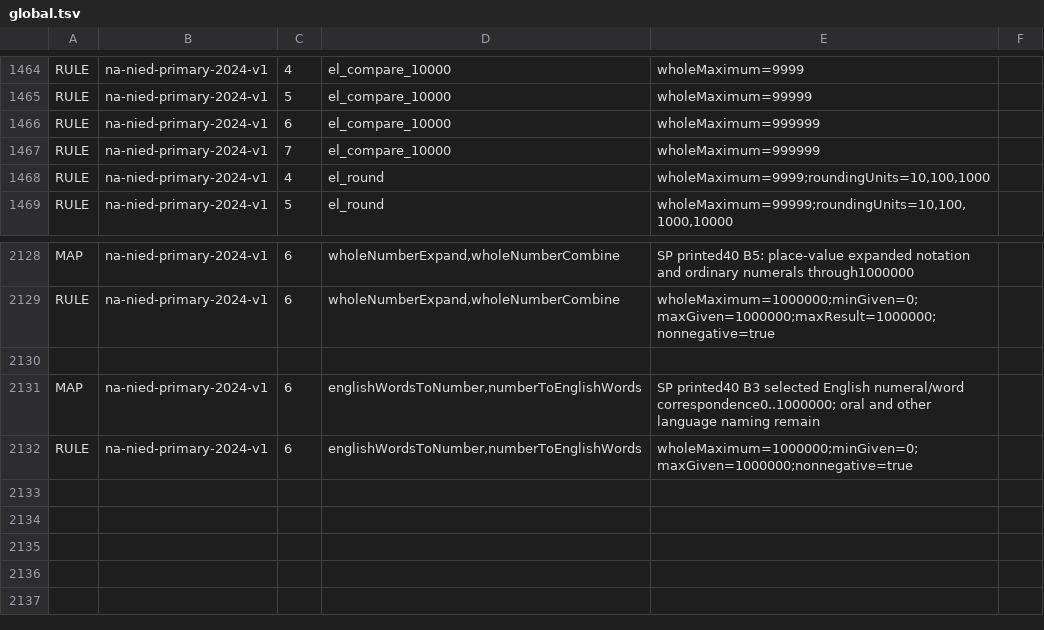
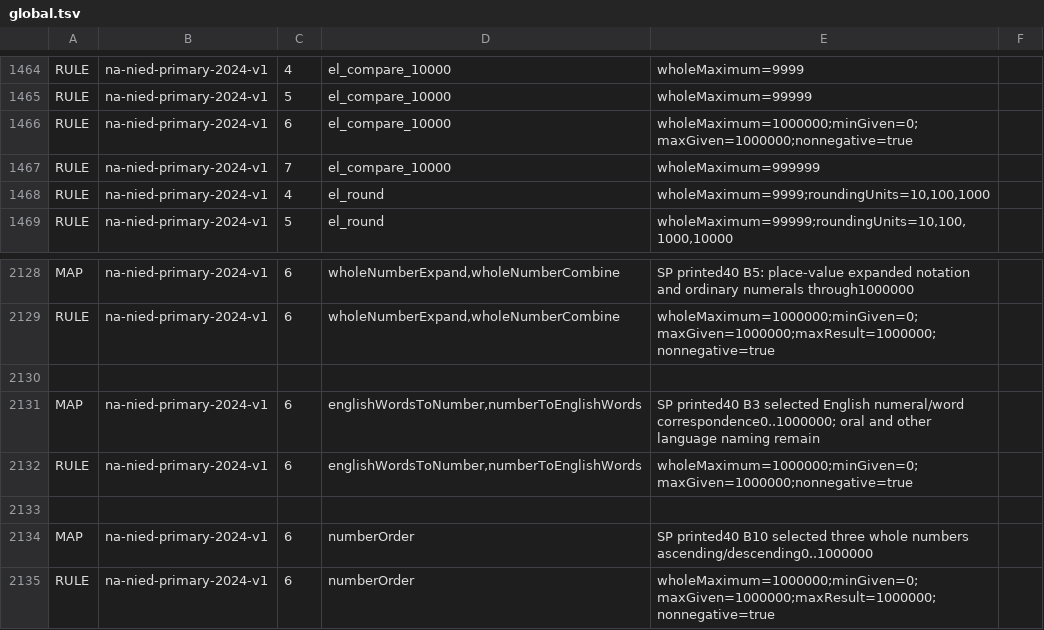
Before and after one commit to logue1114-maker/gomgom-open-education, a TSV file: math/engine/src/main/resources/curricula/global.tsv, drawn as a sheet; only a part is shown, gaps mark what is left out.

Commit message:
Connect Namibia million-number comparison and ordering with public checking

```diff
--- a/math/engine/src/main/resources/curricula/global.tsv
+++ b/math/engine/src/main/resources/curricula/global.tsv
@@ -1465,3 +1465,3 @@ RULE	na-nied-primary-2024-v1	4	el_compare_10000	wholeMaximum=9999
 RULE	na-nied-primary-2024-v1	5	el_compare_10000	wholeMaximum=99999
-RULE	na-nied-primary-2024-v1	6	el_compare_10000	wholeMaximum=999999
+RULE	na-nied-primary-2024-v1	6	el_compare_10000	wholeMaximum=1000000;minGiven=0;maxGiven=1000000;nonnegative=true
 RULE	na-nied-primary-2024-v1	7	el_compare_10000	wholeMaximum=999999
@@ -2132 +2132,4 @@ MAP	na-nied-primary-2024-v1	6	englishWordsToNumber,numberToEnglishWords	SP print
 RULE	na-nied-primary-2024-v1	6	englishWordsToNumber,numberToEnglishWords	wholeMaximum=1000000;minGiven=0;maxGiven=1000000;nonnegative=true
+
+MAP	na-nied-primary-2024-v1	6	numberOrder	SP printed40 B10 selected three whole numbers ascending/descending0..1000000
+RULE	na-nied-primary-2024-v1	6	numberOrder	wholeMaximum=1000000;minGiven=0;maxGiven=1000000;maxResult=1000000;nonnegative=true
```
Also changed, not shown: 5 other files.
